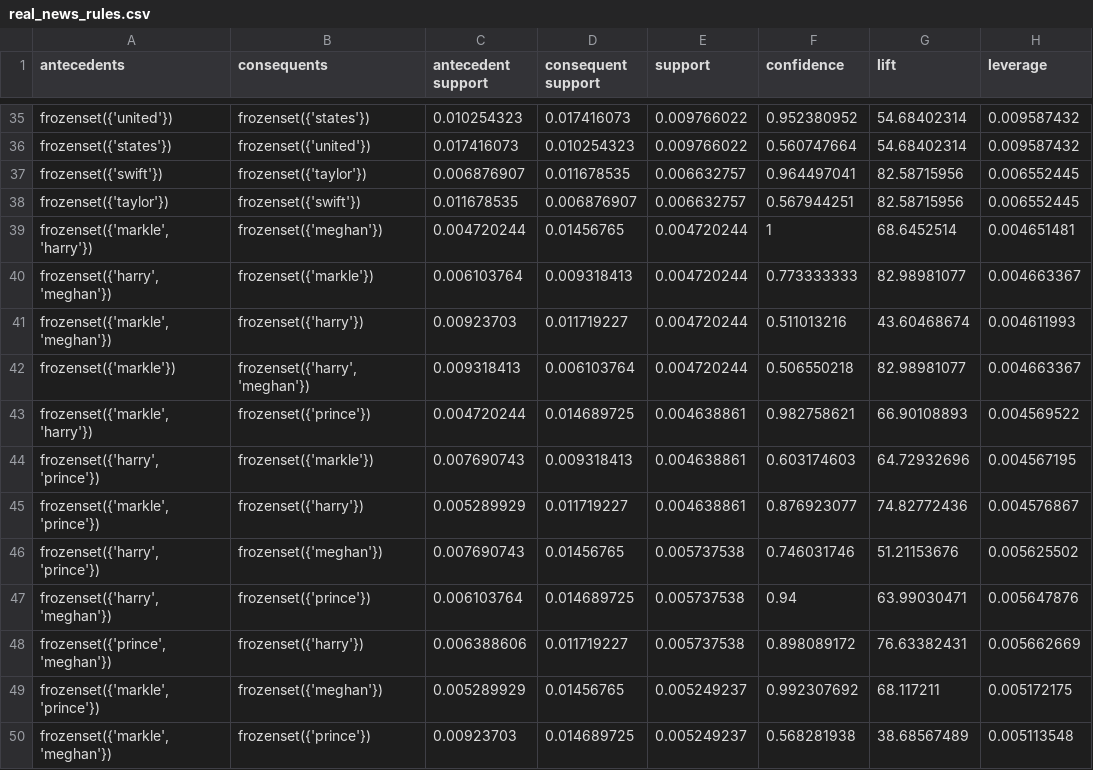
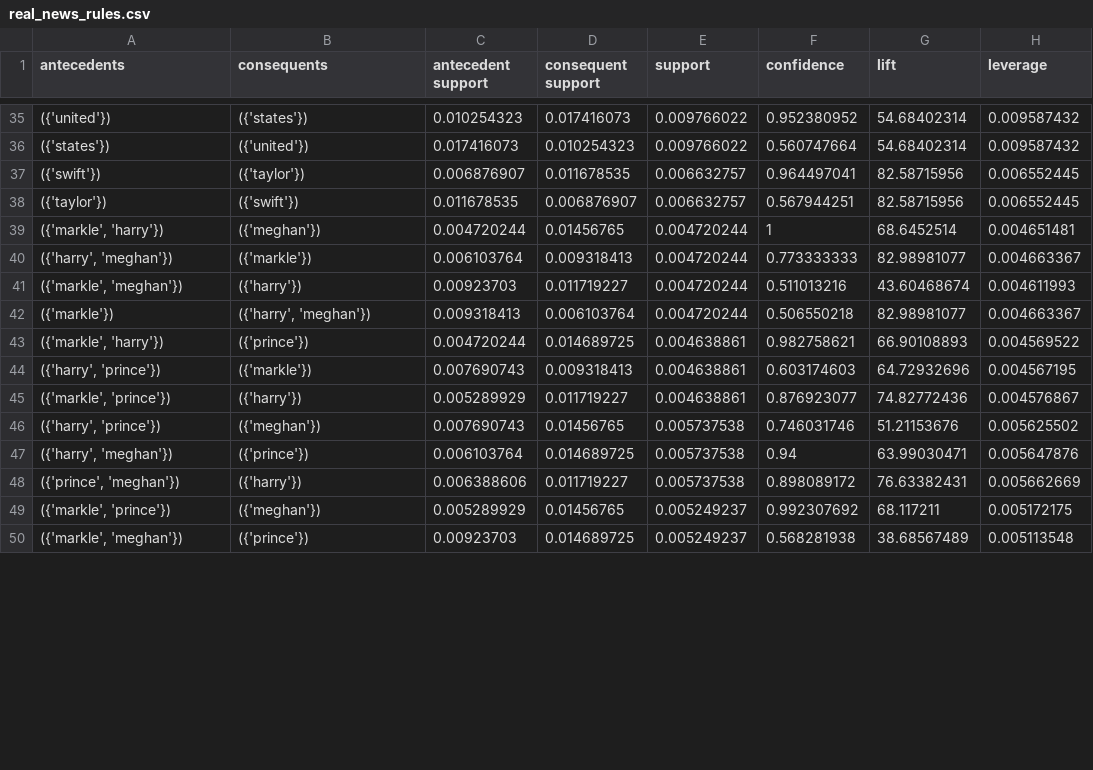
Before and after one commit to MaxSally/Fake-News-Text-Analysis, a CSV file: output/real_news_rules.csv, drawn as a sheet; only a part is shown, gaps mark what is left out; the diff covers the shown part only; the diff names each change by its address in the sheet, - before the commit and + after, or states it on an @@ line.

Commit message:
Remove "frozen_set" in the output for apriori

```diff
--- a/output/real_news_rules.csv
+++ b/output/real_news_rules.csv
-A35 (antecedents): frozenset({'united'})
+A35 (antecedents): ({'united'})
-B35 (consequents): frozenset({'states'})
+B35 (consequents): ({'states'})
-A36 (antecedents): frozenset({'states'})
+A36 (antecedents): ({'states'})
-B36 (consequents): frozenset({'united'})
+B36 (consequents): ({'united'})
-A37 (antecedents): frozenset({'swift'})
+A37 (antecedents): ({'swift'})
-B37 (consequents): frozenset({'taylor'})
+B37 (consequents): ({'taylor'})
-A38 (antecedents): frozenset({'taylor'})
+A38 (antecedents): ({'taylor'})
-B38 (consequents): frozenset({'swift'})
+B38 (consequents): ({'swift'})
-A39 (antecedents): frozenset({'markle', 'harry'})
+A39 (antecedents): ({'markle', 'harry'})
-B39 (consequents): frozenset({'meghan'})
+B39 (consequents): ({'meghan'})
-A40 (antecedents): frozenset({'harry', 'meghan'})
+A40 (antecedents): ({'harry', 'meghan'})
-B40 (consequents): frozenset({'markle'})
+B40 (consequents): ({'markle'})
-A41 (antecedents): frozenset({'markle', 'meghan'})
+A41 (antecedents): ({'markle', 'meghan'})
-B41 (consequents): frozenset({'harry'})
+B41 (consequents): ({'harry'})
-A42 (antecedents): frozenset({'markle'})
+A42 (antecedents): ({'markle'})
-B42 (consequents): frozenset({'harry', 'meghan'})
+B42 (consequents): ({'harry', 'meghan'})
-A43 (antecedents): frozenset({'markle', 'harry'})
+A43 (antecedents): ({'markle', 'harry'})
-B43 (consequents): frozenset({'prince'})
+B43 (consequents): ({'prince'})
-A44 (antecedents): frozenset({'harry', 'prince'})
+A44 (antecedents): ({'harry', 'prince'})
-B44 (consequents): frozenset({'markle'})
+B44 (consequents): ({'markle'})
-A45 (antecedents): frozenset({'markle', 'prince'})
+A45 (antecedents): ({'markle', 'prince'})
-B45 (consequents): frozenset({'harry'})
+B45 (consequents): ({'harry'})
-A46 (antecedents): frozenset({'harry', 'prince'})
+A46 (antecedents): ({'harry', 'prince'})
-B46 (consequents): frozenset({'meghan'})
+B46 (consequents): ({'meghan'})
-A47 (antecedents): frozenset({'harry', 'meghan'})
+A47 (antecedents): ({'harry', 'meghan'})
-B47 (consequents): frozenset({'prince'})
+B47 (consequents): ({'prince'})
-A48 (antecedents): frozenset({'prince', 'meghan'})
+A48 (antecedents): ({'prince', 'meghan'})
-B48 (consequents): frozenset({'harry'})
+B48 (consequents): ({'harry'})
-A49 (antecedents): frozenset({'markle', 'prince'})
+A49 (antecedents): ({'markle', 'prince'})
-B49 (consequents): frozenset({'meghan'})
+B49 (consequents): ({'meghan'})
-A50 (antecedents): frozenset({'markle', 'meghan'})
+A50 (antecedents): ({'markle', 'meghan'})
-B50 (consequents): frozenset({'prince'})
+B50 (consequents): ({'prince'})
```
Also changed, not shown: 90 edited cells elsewhere in this file, 1 other file.
